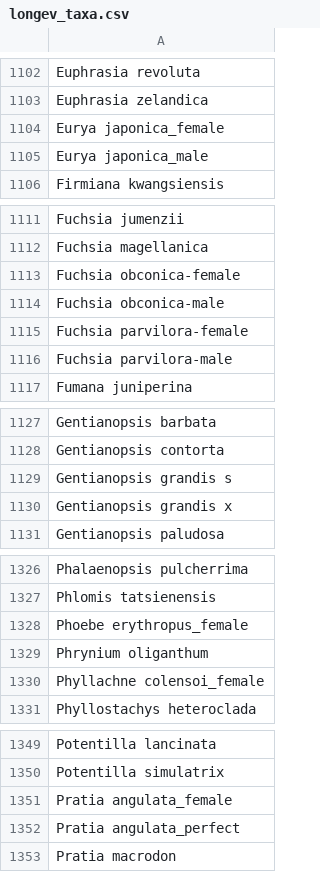
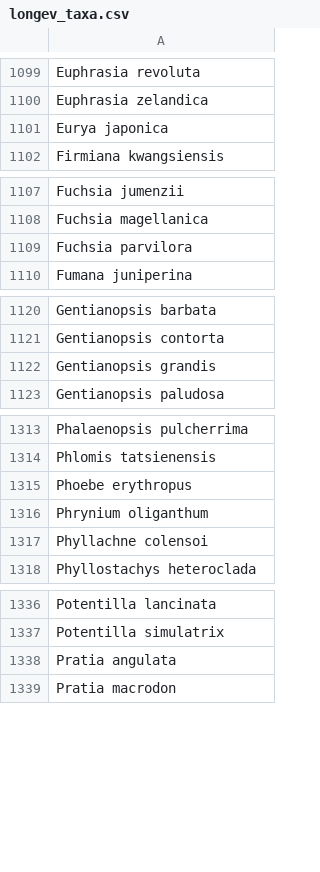
Before and after one commit to rubysaltbush/floral-longevity, a CSV file: data_output/longev_taxa.csv, drawn as a sheet; only a part is shown, gaps mark what is left out; the diff covers the shown part only.

```diff
--- a/data_output/longev_taxa.csv
+++ b/data_output/longev_taxa.csv
@@ -1103,4 +1100,3 @@ Euphrasia revoluta
 Euphrasia zelandica
-Eurya japonica_female
-Eurya japonica_male
+Eurya japonica
 Firmiana kwangsiensis
@@ -1112,6 +1108,3 @@ Fuchsia jumenzii
 Fuchsia magellanica
-Fuchsia obconica-female
-Fuchsia obconica-male
-Fuchsia parvilora-female
-Fuchsia parvilora-male
+Fuchsia parvilora
 Fumana juniperina
@@ -1128,4 +1121,3 @@ Gentianopsis barbata
 Gentianopsis contorta
-Gentianopsis grandis s
-Gentianopsis grandis x
+Gentianopsis grandis
 Gentianopsis paludosa
@@ -1327,5 +1314,5 @@ Phalaenopsis pulcherrima
 Phlomis tatsienensis
-Phoebe erythropus_female
+Phoebe erythropus
 Phrynium oliganthum
-Phyllachne colensoi_female
+Phyllachne colensoi
 Phyllostachys heteroclada
@@ -1350,4 +1337,3 @@ Potentilla lancinata
 Potentilla simulatrix
-Pratia angulata_female
-Pratia angulata_perfect
+Pratia angulata
 Pratia macrodon
```
Also changed, not shown: 12 removed rows and 14 edited cells elsewhere in this file, data_input/longevityall_tnrs_result_best.csv, 1 other file.
